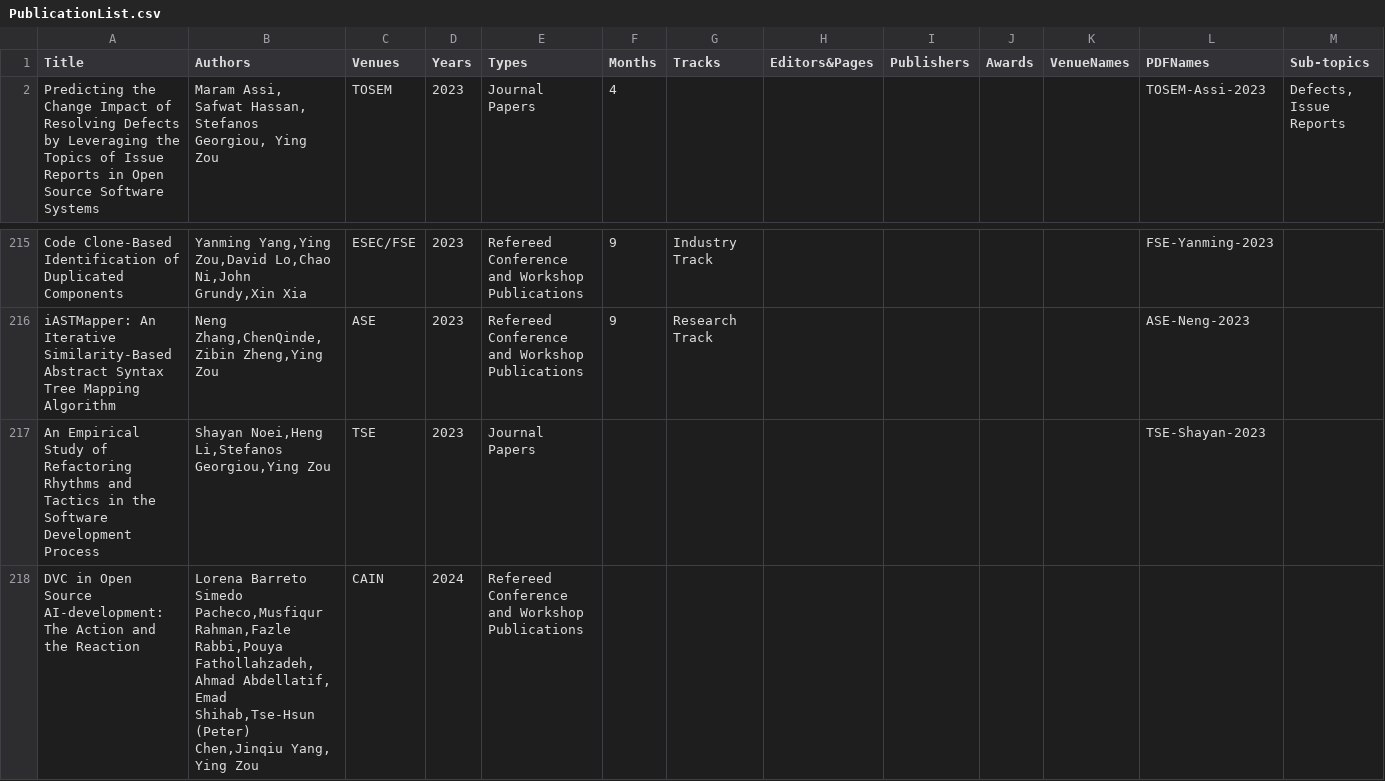
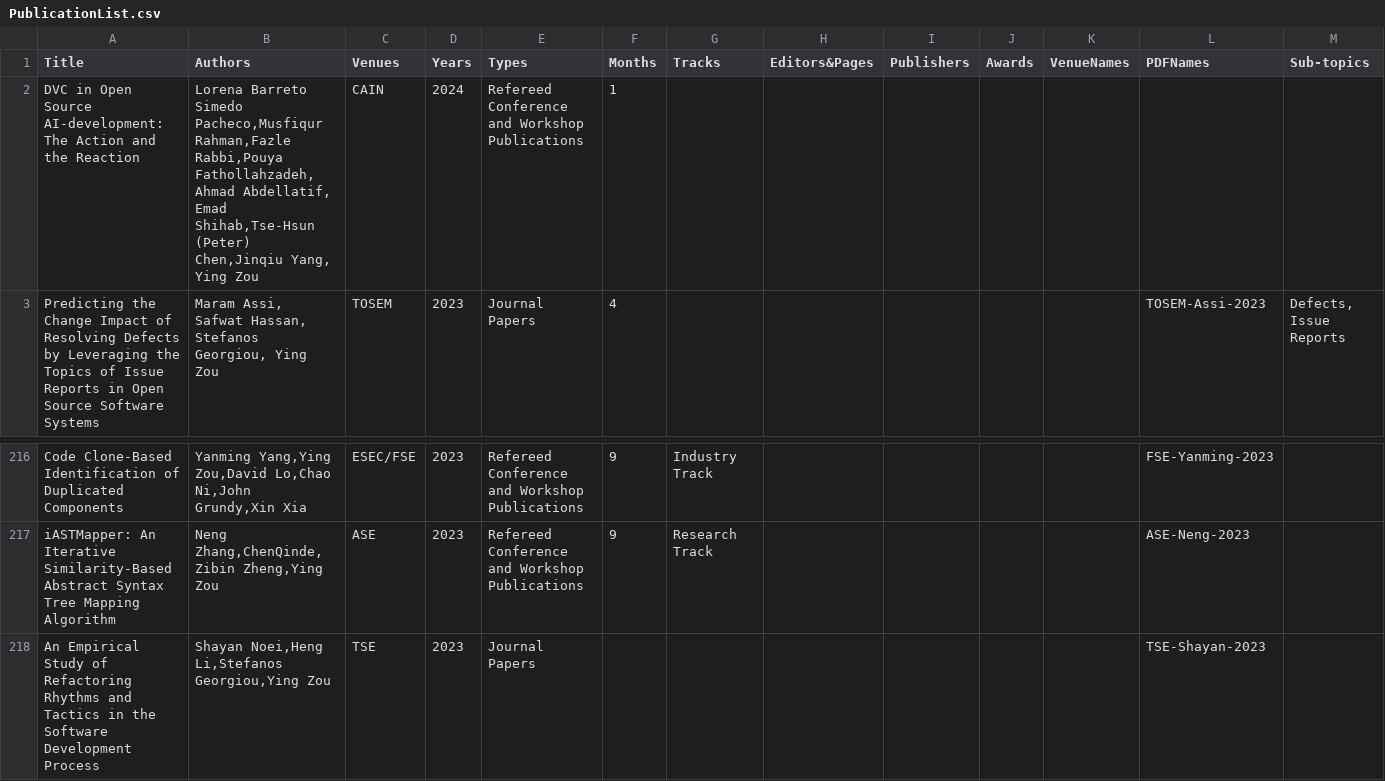
Before and after one commit to seal-queensu/seal-queensu.github.io, a CSV file: publications/PublicationList.csv, drawn as a sheet; only a part is shown, gaps mark what is left out; removed rows and columns are numbered as before the commit, all else as after; rows hold the shown columns only; the diff names each change by its address in the sheet, - before the commit and + after, or states it on an @@ line.

Commit message:
Update PublicationList.csv

```diff
--- a/publications/PublicationList.csv
+++ b/publications/PublicationList.csv
+row 2: DVC in Open Source AI-development: The Action and the Reaction | Lorena Barreto Simedo Pacheco,Musfiqur Rahman,Fazle Rabbi,Pouya Fathollahzadeh, Ahmad Abdellatif, Emad Shihab,Tse-Hsun (Peter) Chen,Jinqiu Yang, Ying Zou | CAIN | 2024 | Refereed Conference and Workshop Publications | 1
-row 218: DVC in Open Source AI-development: The Action and the Reaction | Lorena Barreto Simedo Pacheco,Musfiqur Rahman,Fazle Rabbi,Pouya Fathollahzadeh, Ahmad Abdellatif, Emad Shihab,Tse-Hsun (Peter) Chen,Jinqiu Yang, Ying Zou | CAIN | 2024 | Refereed Conference and Workshop Publications
```
